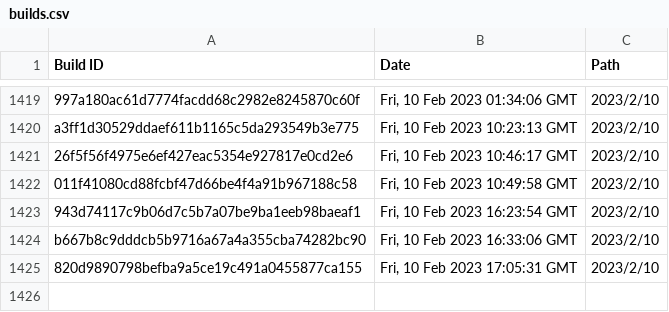
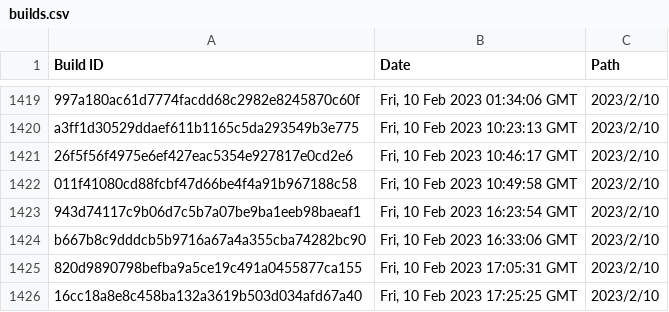
Before and after one commit to Discord-Build-Logger/Builds, a CSV file: builds.csv, drawn as a sheet; only a part is shown, gaps mark what is left out.

Commit message:
Add build: 16cc18a8e8c458ba132a3619b503d034afd67a40

```diff
--- a/builds.csv
+++ b/builds.csv
@@ -1425 +1425,2 @@ Build ID,Date,Path
 "820d9890798befba9a5ce19c491a0455877ca155","Fri, 10 Feb 2023 17:05:31 GMT","2023/2/10"
+"16cc18a8e8c458ba132a3619b503d034afd67a40","Fri, 10 Feb 2023 17:25:25 GMT","2023/2/10"
```
Also changed, not shown: 2 other files.
